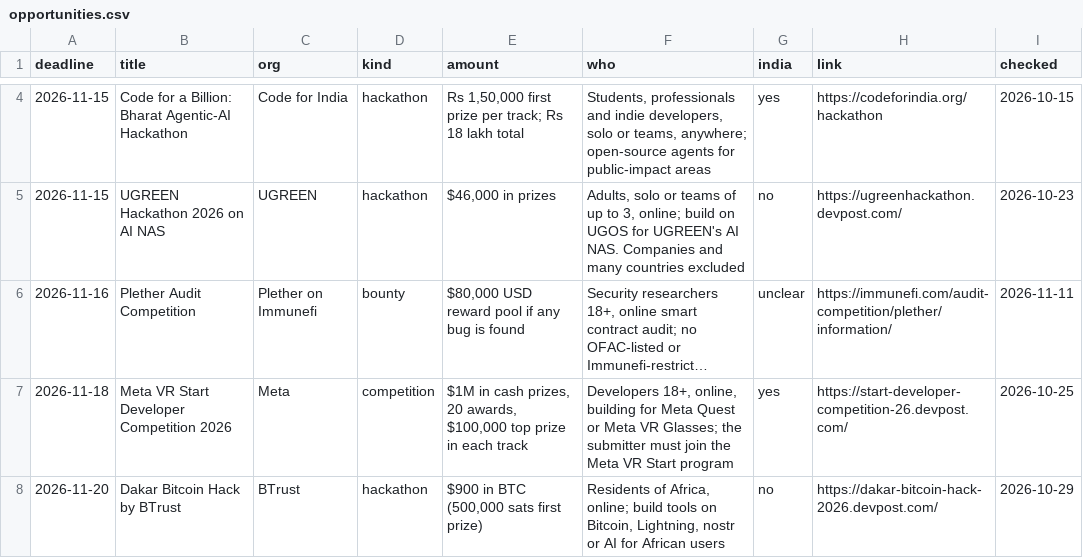
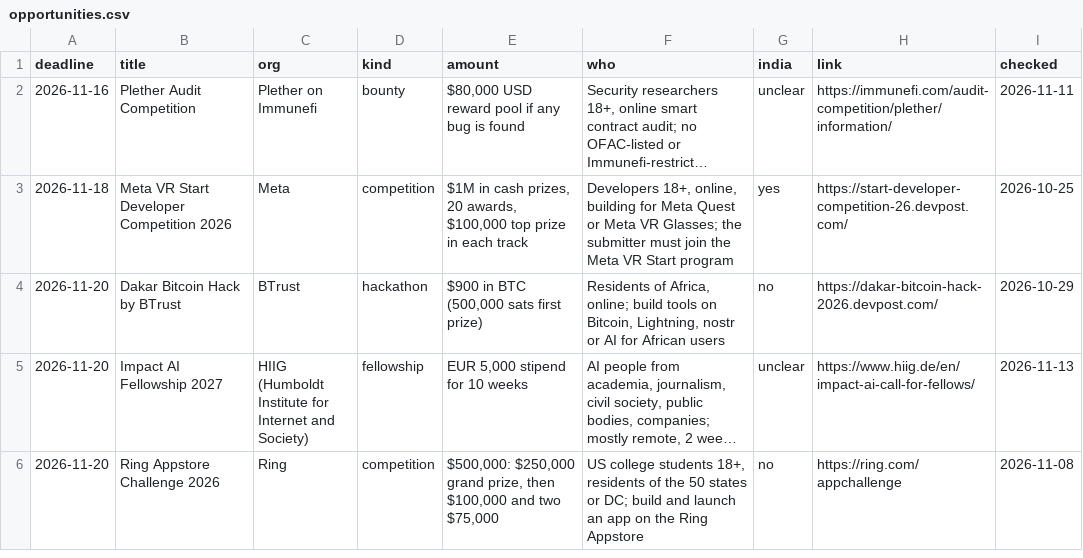
Before and after one commit to anurag629/opportunities, a CSV file: opportunities.csv, drawn as a sheet; only a part is shown, gaps mark what is left out; the shorter side is filled out with more unchanged rows; long unchanged cells end in …; removed rows and columns are numbered as before the commit, all else as after; the diff covers the shown part only; the diff names each change by its address in the sheet, - before the commit and + after, or states it on an @@ line.

Commit message:
Update: 73 open opportunities (2026-11-16)

```diff
--- a/opportunities.csv
+++ b/opportunities.csv
-row 4: 2026-11-15 | Code for a Billion: Bharat Agentic-AI Hackathon | Code for India | hackathon | Rs 1,50,000 first prize per track; Rs 18 lakh total | Students, professionals and indie developers, solo or teams, anywhere; open-source agents for public-impact areas | yes | https://codeforindia.org/hackathon | 2026-10-15
-row 5: 2026-11-15 | UGREEN Hackathon 2026 on AI NAS | UGREEN | hackathon | $46,000 in prizes | Adults, solo or teams of up to 3, online; build on UGOS for UGREEN's AI NAS. Companies and many countries excluded | no | https://ugreenhackathon.devpost.com/ | 2026-10-23
```
Also changed, not shown: 4 added rows and 3 removed rows elsewhere in this file, 2 other files.
